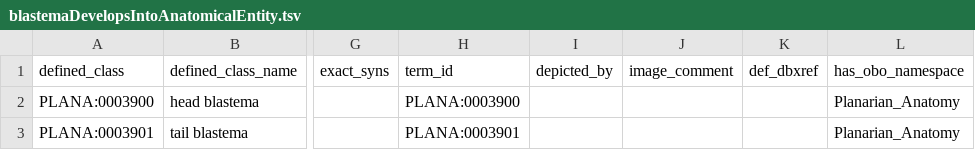
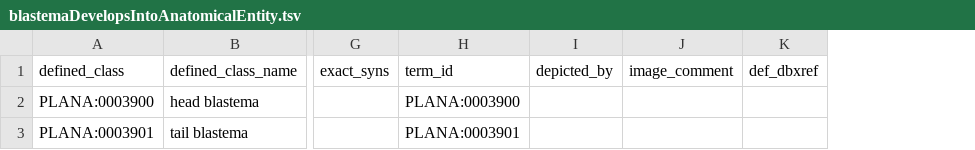
Before and after one commit to obophenotype/planaria-ontology, a TSV file: src/patterns/data/default/blastemaDevelopsIntoAnatomicalEntity.tsv, drawn as a sheet; only a part is shown, gaps mark what is left out; the diff names each change by its address in the sheet, - before the commit and + after, or states it on an @@ line.

```diff
--- a/src/patterns/data/default/blastemaDevelopsIntoAnatomicalEntity.tsv
+++ b/src/patterns/data/default/blastemaDevelopsIntoAnatomicalEntity.tsv
-column L (has_obo_namespace), rows 2-3: Planarian_Anatomy | Planarian_Anatomy
```
Also changed, not shown: src/patterns/data/default/anatomicalSpaceAndAnatomicalEntity.tsv, src/patterns/data/default/anatomicalSpaceAndFragmentEntity.tsv, 42 other files.
